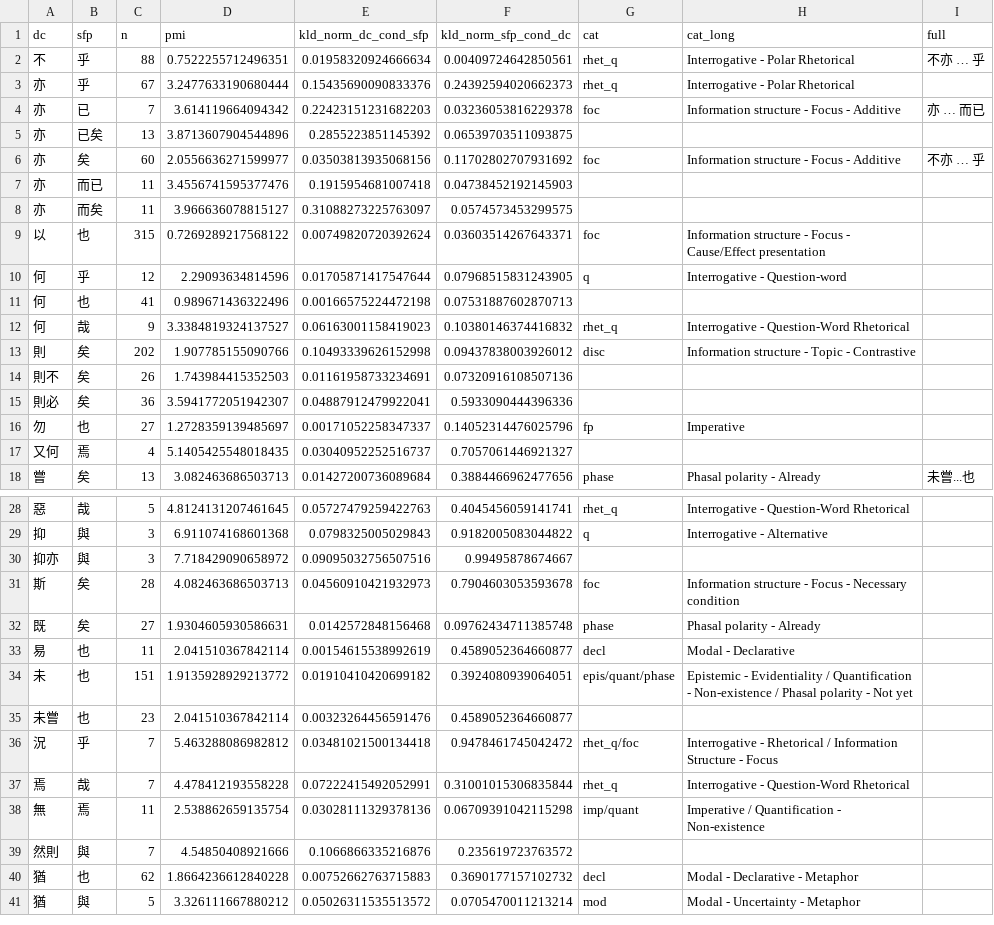
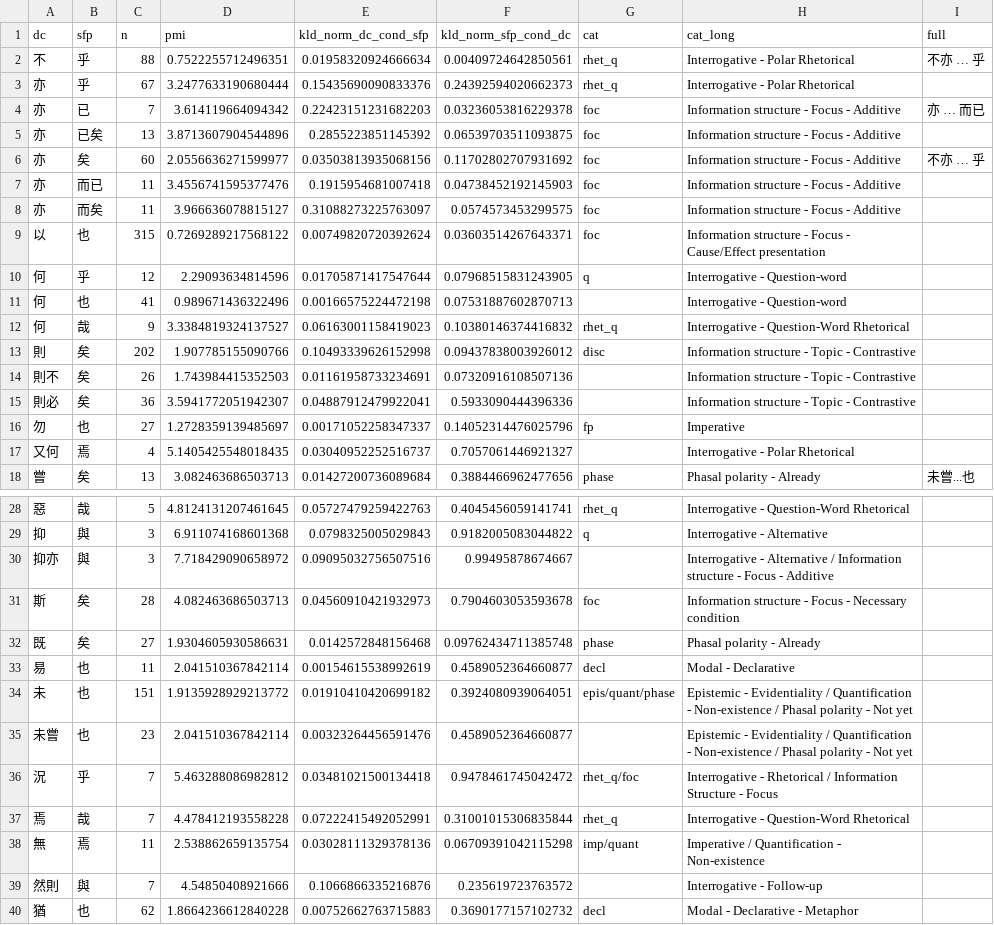
Before and after one commit to kayaulai/discontinuous_cxn_classical, a CSV file: output/03_precollation/exp2_selected_df_tagged.csv, drawn as a sheet; only a part is shown, gaps mark what is left out; the shorter side is filled out with more unchanged rows; the diff covers the shown part only.

```diff
--- a/output/03_precollation/exp2_selected_df_tagged.csv
+++ b/output/03_precollation/exp2_selected_df_tagged.csv
@@ -5 +5 @@
-"亦","已矣",13,3.8713607904544896,0.2855223851145392,0.06539703511093875,,,
+"亦","已矣","13","3.8713607904544896","0.2855223851145392","0.06539703511093875","foc","Information structure - Focus - Additive",
@@ -7,2 +7,2 @@
-"亦","而已",11,3.4556741595377476,0.1915954681007418,0.04738452192145903,,,
-"亦","而矣",11,3.966636078815127,0.31088273225763097,0.0574573453299575,,,
+"亦","而已","11","3.4556741595377476","0.1915954681007418","0.04738452192145903","foc","Information structure - Focus - Additive",
+"亦","而矣","11","3.966636078815127","0.31088273225763097","0.0574573453299575","foc","Information structure - Focus - Additive",
@@ -11 +11 @@
-"何","也",41,0.989671436322496,0.00166575224472198,0.07531887602870713,,,
+"何","也","41","0.989671436322496","0.00166575224472198","0.07531887602870713",,"Interrogative - Question-word",
@@ -14,2 +14,2 @@
-"則不","矣",26,1.743984415352503,0.01161958733234691,0.07320916108507136,,,
-"則必","矣",36,3.5941772051942307,0.04887912479922041,0.5933090444396336,,,
+"則不","矣","26","1.743984415352503","0.01161958733234691","0.07320916108507136",,"Information structure - Topic - Contrastive",
+"則必","矣","36","3.5941772051942307","0.04887912479922041","0.5933090444396336",,"Information structure - Topic - Contrastive",
@@ -17 +17 @@
-"又何","焉",4,5.1405425548018435,0.03040952252516737,0.7057061446921327,,,
+"又何","焉","4","5.1405425548018435","0.03040952252516737","0.7057061446921327",,"Interrogative - Polar Rhetorical",
@@ -30 +30 @@
-"抑亦","與",3,7.718429090658972,0.09095032756507516,0.99495878674667,,,
+"抑亦","與","3","7.718429090658972","0.09095032756507516","0.99495878674667",,"Interrogative - Alternative / Information structure - Focus - Additive",
@@ -35 +35 @@
-"未嘗","也",23,2.041510367842114,0.00323264456591476,0.4589052364660877,,,
+"未嘗","也","23","2.041510367842114","0.00323264456591476","0.4589052364660877",,"Epistemic - Evidentiality / Quantification - Non-existence / Phasal polarity - Not yet",
@@ -39 +39 @@
-"然則","與",7,4.54850408921666,0.1066866335216876,0.235619723763572,,,
+"然則","與","7","4.54850408921666","0.1066866335216876","0.235619723763572",,"Interrogative - Follow-up",
```
Also changed, not shown: 3 edited cells elsewhere in this file, 28 other files.
